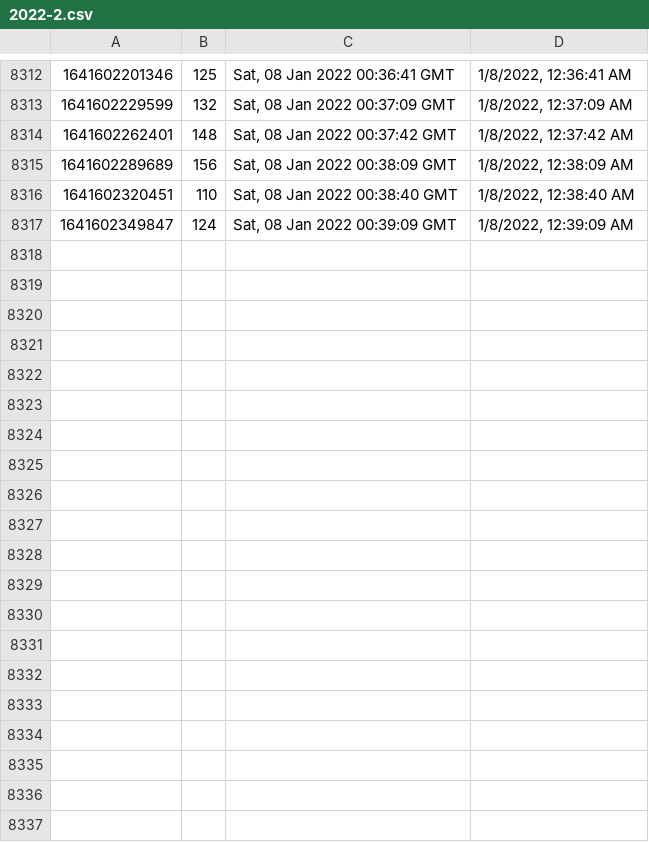
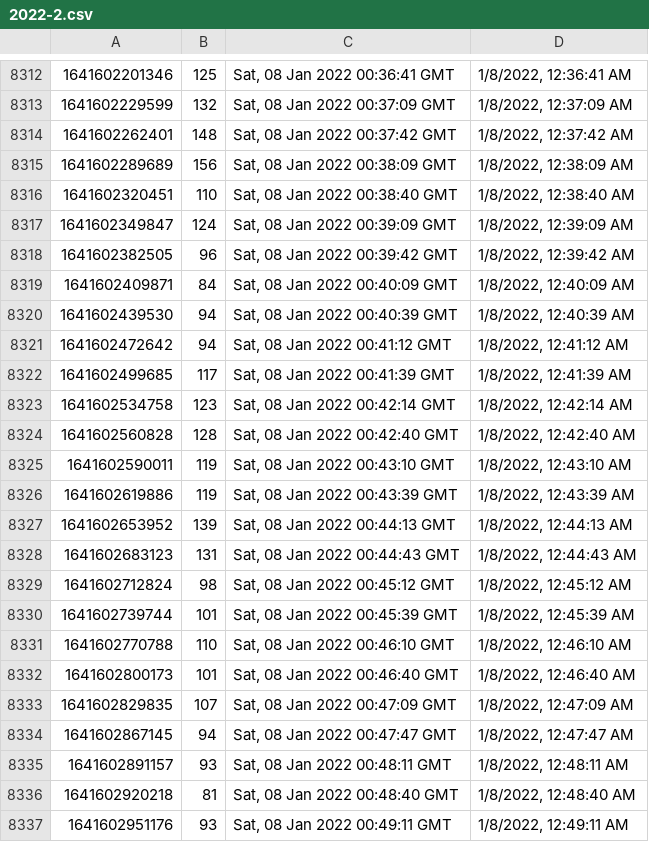
Before and after one commit to starwalker00/ethgasfee-data, a CSV file: data/2022-2.csv, drawn as a sheet; only a part is shown, gaps mark what is left out; the diff names each change by its address in the sheet, - before the commit and + after, or states it on an @@ line.

Commit message:
add data

```diff
--- a/data/2022-2.csv
+++ b/data/2022-2.csv
+row 8318: 1641602382505 | 96 | Sat, 08 Jan 2022 00:39:42 GMT | 1/8/2022, 12:39:42 AM
+row 8319: 1641602409871 | 84 | Sat, 08 Jan 2022 00:40:09 GMT | 1/8/2022, 12:40:09 AM
+row 8320: 1641602439530 | 94 | Sat, 08 Jan 2022 00:40:39 GMT | 1/8/2022, 12:40:39 AM
+row 8321: 1641602472642 | 94 | Sat, 08 Jan 2022 00:41:12 GMT | 1/8/2022, 12:41:12 AM
+row 8322: 1641602499685 | 117 | Sat, 08 Jan 2022 00:41:39 GMT | 1/8/2022, 12:41:39 AM
+row 8323: 1641602534758 | 123 | Sat, 08 Jan 2022 00:42:14 GMT | 1/8/2022, 12:42:14 AM
+row 8324: 1641602560828 | 128 | Sat, 08 Jan 2022 00:42:40 GMT | 1/8/2022, 12:42:40 AM
+row 8325: 1641602590011 | 119 | Sat, 08 Jan 2022 00:43:10 GMT | 1/8/2022, 12:43:10 AM
+row 8326: 1641602619886 | 119 | Sat, 08 Jan 2022 00:43:39 GMT | 1/8/2022, 12:43:39 AM
+row 8327: 1641602653952 | 139 | Sat, 08 Jan 2022 00:44:13 GMT | 1/8/2022, 12:44:13 AM
+row 8328: 1641602683123 | 131 | Sat, 08 Jan 2022 00:44:43 GMT | 1/8/2022, 12:44:43 AM
+row 8329: 1641602712824 | 98 | Sat, 08 Jan 2022 00:45:12 GMT | 1/8/2022, 12:45:12 AM
+row 8330: 1641602739744 | 101 | Sat, 08 Jan 2022 00:45:39 GMT | 1/8/2022, 12:45:39 AM
+row 8331: 1641602770788 | 110 | Sat, 08 Jan 2022 00:46:10 GMT | 1/8/2022, 12:46:10 AM
+row 8332: 1641602800173 | 101 | Sat, 08 Jan 2022 00:46:40 GMT | 1/8/2022, 12:46:40 AM
+row 8333: 1641602829835 | 107 | Sat, 08 Jan 2022 00:47:09 GMT | 1/8/2022, 12:47:09 AM
+row 8334: 1641602867145 | 94 | Sat, 08 Jan 2022 00:47:47 GMT | 1/8/2022, 12:47:47 AM
+row 8335: 1641602891157 | 93 | Sat, 08 Jan 2022 00:48:11 GMT | 1/8/2022, 12:48:11 AM
+row 8336: 1641602920218 | 81 | Sat, 08 Jan 2022 00:48:40 GMT | 1/8/2022, 12:48:40 AM
+row 8337: 1641602951176 | 93 | Sat, 08 Jan 2022 00:49:11 GMT | 1/8/2022, 12:49:11 AM
```
Also changed, not shown: 1 other file.
